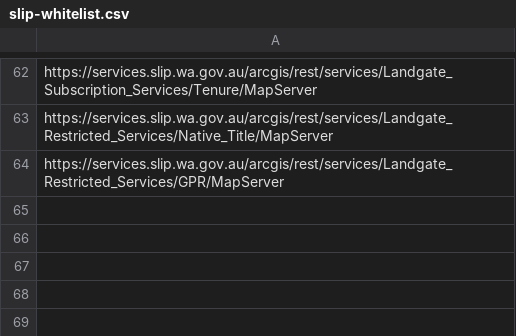
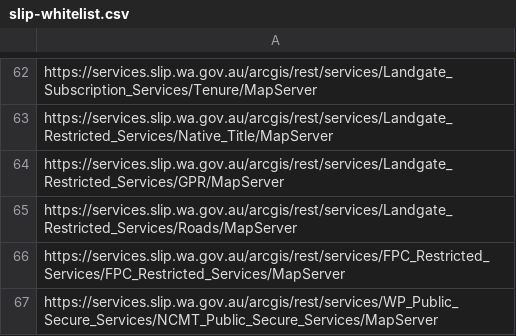
Before and after one commit to datawagovau/slip-harvester-whitelist, a CSV file: slip-whitelist.csv, drawn as a sheet; only a part is shown, gaps mark what is left out; the diff names each change by its address in the sheet, - before the commit and + after, or states it on an @@ line.

Commit message:
August 31st version
Adds FPC and WP-NCMT

```diff
--- a/slip-whitelist.csv
+++ b/slip-whitelist.csv
+row 65: https://services.slip.wa.gov.au/arcgis/rest/services/Landgate_Restricted_Services/Roads/MapServer
+row 66: https://services.slip.wa.gov.au/arcgis/rest/services/FPC_Restricted_Services/FPC_Restricted_Services/MapServer
+row 67: https://services.slip.wa.gov.au/arcgis/rest/services/WP_Public_Secure_Services/NCMT_Public_Secure_Services/MapServer
```
